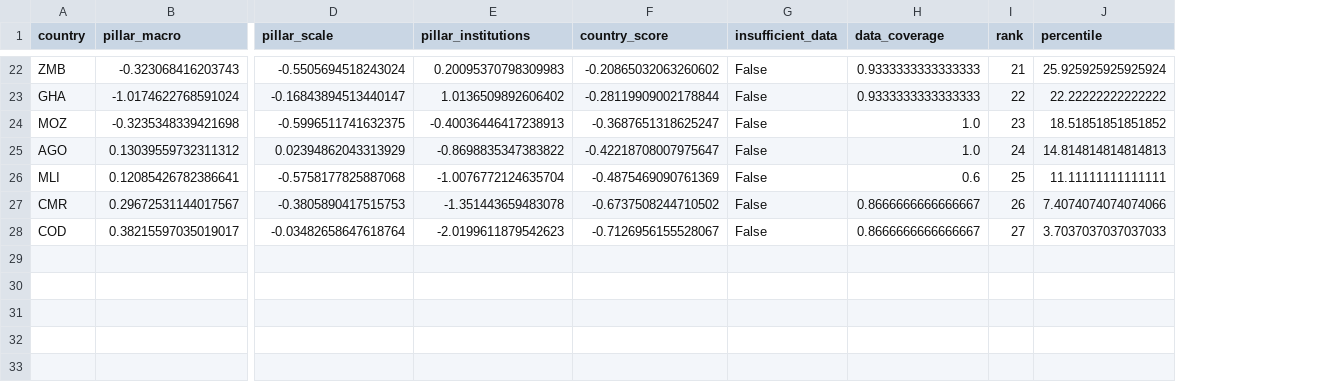
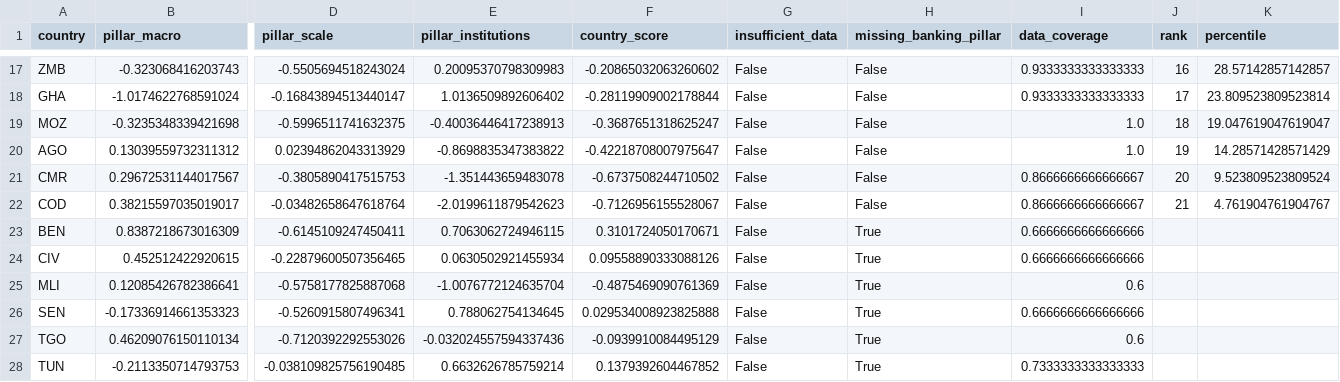
Before and after one commit to kr6243/africa-credit-intelligence, a CSV file: data/processed/country_scores.csv, drawn as a sheet; only a part is shown, gaps mark what is left out; removed rows and columns are numbered as before the commit, all else as after; rows hold the shown columns only; the diff covers the shown part only; the diff names each change by its address in the sheet, - before the commit and + after, or states it on an @@ line.

Commit message:
Score countries with missing banking pillar separately
Banking pillar is the most credit-relevant; ranking partial-data countries
against fully-scored peers misleads. Now ranks only the 21 countries with
all four pillars (1-21); the 6 with missing banking (Benin, Cote d'Ivoire,
Mali, Senegal, Togo, Tunisia) are flagged via missing_banking_pillar and
shown separately in the dashboard with no rank/percentile.

```diff
--- a/data/processed/country_scores.csv
+++ b/data/processed/country_scores.csv
+column H (missing_banking_pillar), rows 17-22: all False
-J17 (rank): 21
+J17 (rank): 16
-K17 (percentile): 25.925925925925924
+K17 (percentile): 28.57142857142857
-J18 (rank): 22
+J18 (rank): 17
-K18 (percentile): 22.22222222222222
+K18 (percentile): 23.809523809523814
-J19 (rank): 23
+J19 (rank): 18
-K19 (percentile): 18.51851851851852
+K19 (percentile): 19.047619047619047
-J20 (rank): 24
+J20 (rank): 19
-K20 (percentile): 14.814814814814813
+K20 (percentile): 14.28571428571429
-row 26: MLI | 0.12085426782386641 | -0.5758177825887068 | -1.0076772124635704 | -0.4875469090761369 | False | 0.6 | 25 | 11.11111111111111
-J21 (rank): 26
+J21 (rank): 20
-K21 (percentile): 7.4074074074074066
+K21 (percentile): 9.523809523809524
-J22 (rank): 27
+J22 (rank): 21
-K22 (percentile): 3.7037037037037033
+K22 (percentile): 4.761904761904767
+row 23: BEN | 0.8387218673016309 | -0.6145109247450411 | 0.7063062724946115 | 0.3101724050170671 | False | True | 0.6666666666666666
+row 24: CIV | 0.452512422920615 | -0.22879600507356465 | 0.0630502921455934 | 0.09558890333088126 | False | True | 0.6666666666666666
+row 25: MLI | 0.12085426782386641 | -0.5758177825887068 | -1.0076772124635704 | -0.4875469090761369 | False | True | 0.6
+row 26: SEN | -0.17336914661353323 | -0.5260915807496341 | 0.788062754134645 | 0.029534008923825888 | False | True | 0.6666666666666666
+row 27: TGO | 0.46209076150110134 | -0.7120392292553026 | -0.032024557594337436 | -0.0939910084495129 | False | True | 0.6
+row 28: TUN | -0.2113350714793753 | -0.038109825756190485 | 0.6632626785759214 | 0.1379392604467852 | False | True | 0.7333333333333333
```
Also changed, not shown: 5 removed rows and 25 edited cells elsewhere in this file, 1 other file.
